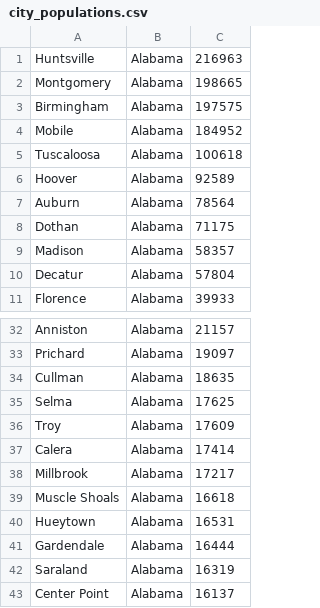
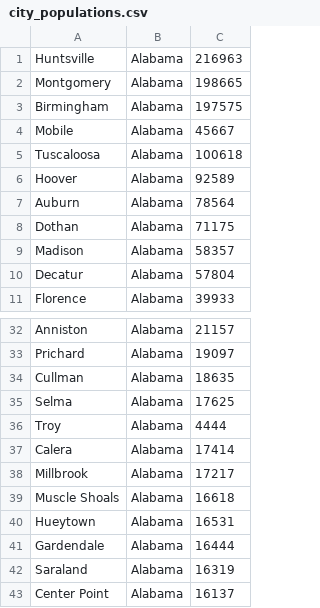
Before and after one commit to GatesKennedy/SEED-FastifyAPI, a CSV file: data/city_populations.csv, drawn as a sheet; only a part is shown, gaps mark what is left out.

```diff
--- a/data/city_populations.csv
+++ b/data/city_populations.csv
@@ -3,3 +3,3 @@ Montgomery,Alabama,198665
 Birmingham,Alabama,197575
-Mobile,Alabama,184952
+Mobile,Alabama,45667
 Tuscaloosa,Alabama,100618
@@ -35,3 +35,3 @@ Cullman,Alabama,18635
 Selma,Alabama,17625
-Troy,Alabama,17609
+Troy,Alabama,4444
 Calera,Alabama,17414
```
Also changed, not shown: 5 other files.
